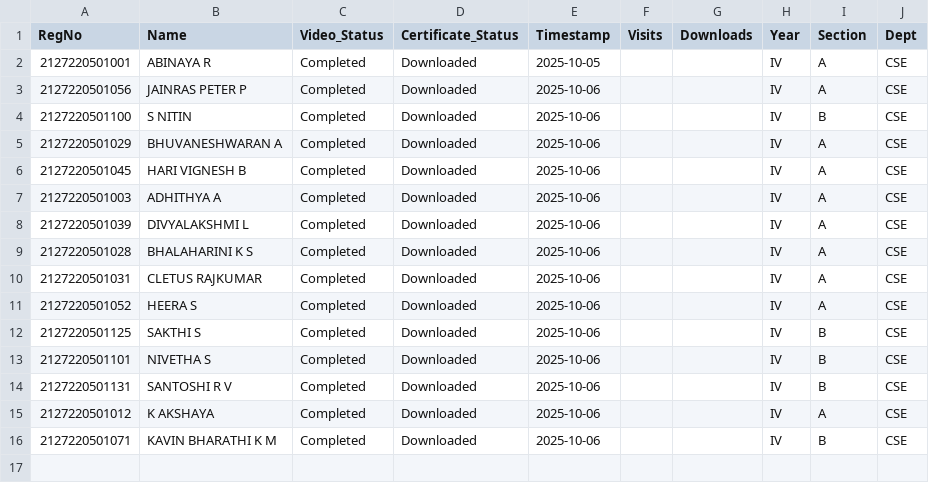
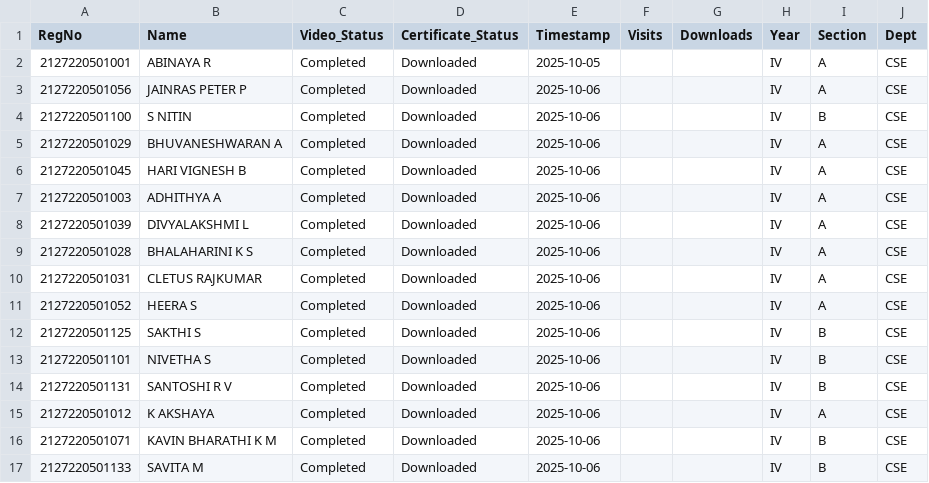
Before and after one commit to eraghu21/MicroLearning_LMS, a CSV file: progress.csv, drawn as a sheet; the diff names each change by its address in the sheet, - before the commit and + after, or states it on an @@ line.

Commit message:
Update progress - 2025-10-06T07:23:27.414691

```diff
--- a/progress.csv
+++ b/progress.csv
+row 17: 2127220501133 | SAVITA M | Completed | Downloaded | 2025-10-06 |  |  | IV | B | CSE
```
